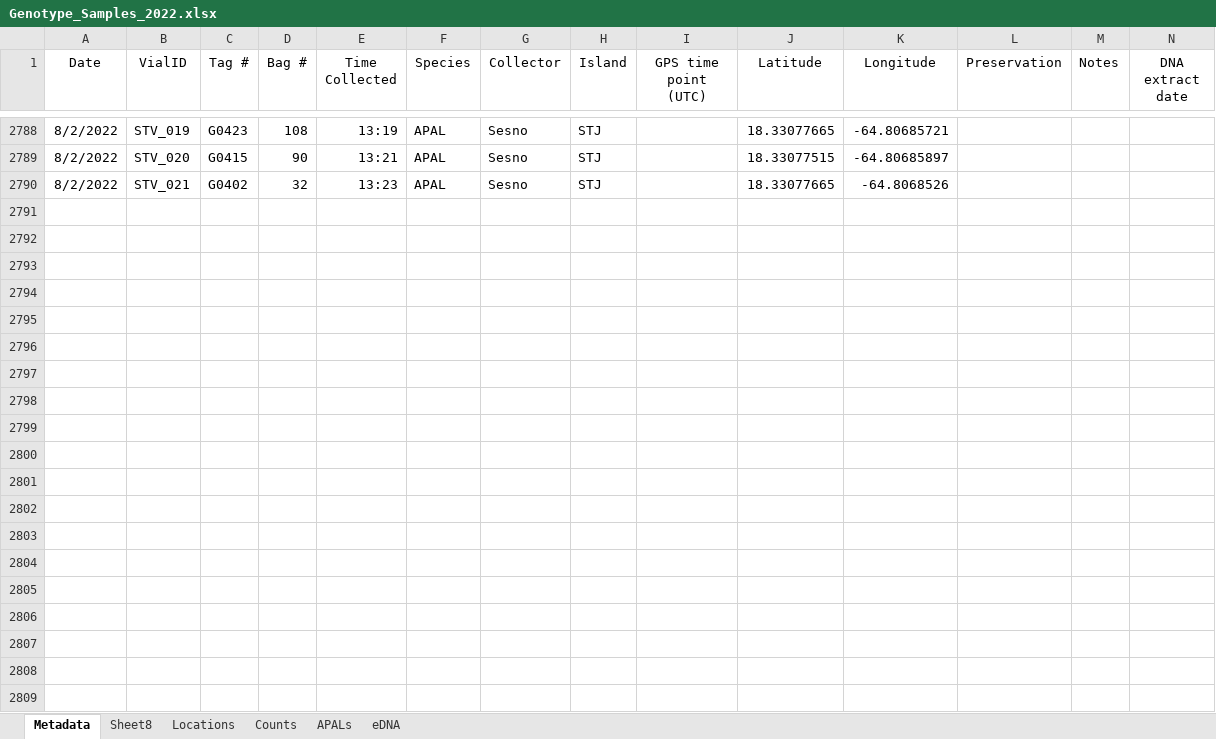
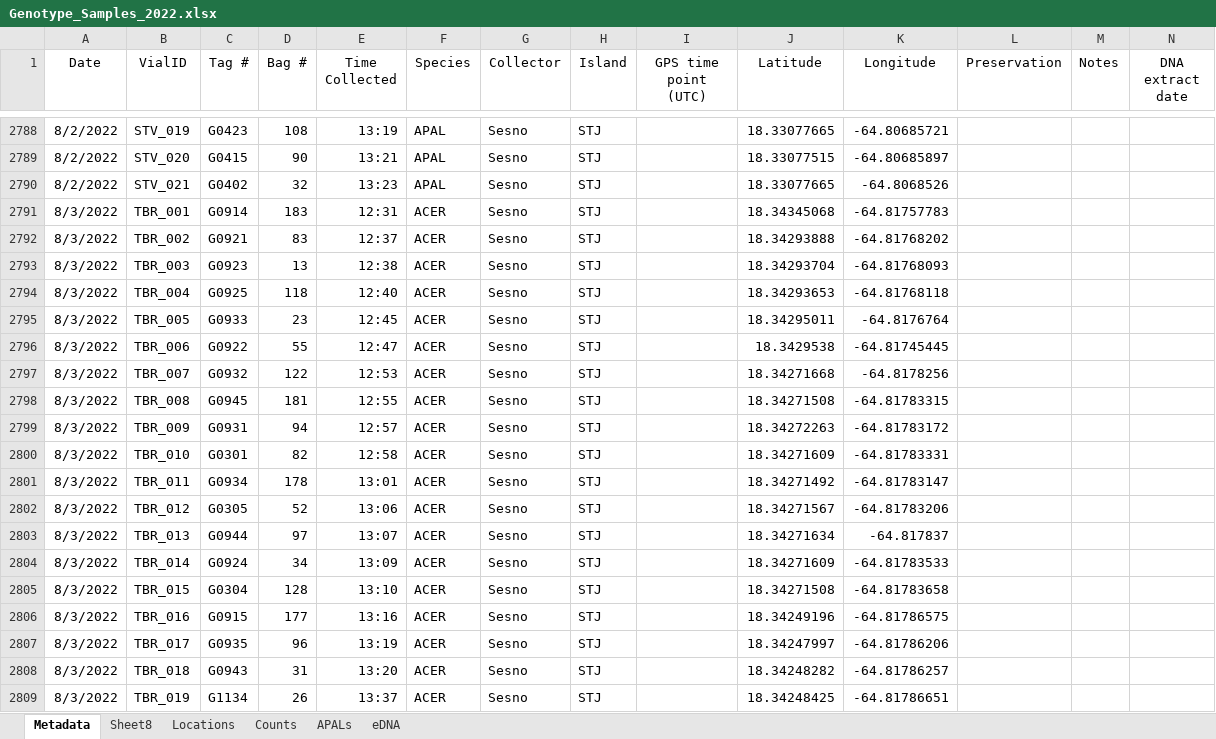
Before and after one commit to sesno/Coral-Sampling, an Excel workbook: Data/Genotype_Samples_2022.xlsx, sheet Metadata, drawn as a sheet; only a part is shown, gaps mark what is left out; values as stored, in another font and other column widths than the file's, no borders; charts and pictures not drawn; rows hold the shown columns only; the diff covers the shown part only; the diff names each change by its address in the sheet, - before the commit and + after, or states it on an @@ line.

```diff
--- a/Data/Genotype_Samples_2022.xlsx (sheet Metadata)
+++ b/Data/Genotype_Samples_2022.xlsx (sheet Metadata)
+row 2791: 8/3/2022 | TBR_001 | G0914 | 183 | 12:31 | ACER | Sesno | STJ |  | 18.34345068 | -64.81757783
+row 2792: 8/3/2022 | TBR_002 | G0921 | 83 | 12:37 | ACER | Sesno | STJ |  | 18.34293888 | -64.81768202
+row 2793: 8/3/2022 | TBR_003 | G0923 | 13 | 12:38 | ACER | Sesno | STJ |  | 18.34293704 | -64.81768093
+row 2794: 8/3/2022 | TBR_004 | G0925 | 118 | 12:40 | ACER | Sesno | STJ |  | 18.34293653 | -64.81768118
+row 2795: 8/3/2022 | TBR_005 | G0933 | 23 | 12:45 | ACER | Sesno | STJ |  | 18.34295011 | -64.8176764
+row 2796: 8/3/2022 | TBR_006 | G0922 | 55 | 12:47 | ACER | Sesno | STJ |  | 18.3429538 | -64.81745445
+row 2797: 8/3/2022 | TBR_007 | G0932 | 122 | 12:53 | ACER | Sesno | STJ |  | 18.34271668 | -64.8178256
+row 2798: 8/3/2022 | TBR_008 | G0945 | 181 | 12:55 | ACER | Sesno | STJ |  | 18.34271508 | -64.81783315
+row 2799: 8/3/2022 | TBR_009 | G0931 | 94 | 12:57 | ACER | Sesno | STJ |  | 18.34272263 | -64.81783172
+row 2800: 8/3/2022 | TBR_010 | G0301 | 82 | 12:58 | ACER | Sesno | STJ |  | 18.34271609 | -64.81783331
+row 2801: 8/3/2022 | TBR_011 | G0934 | 178 | 13:01 | ACER | Sesno | STJ |  | 18.34271492 | -64.81783147
+row 2802: 8/3/2022 | TBR_012 | G0305 | 52 | 13:06 | ACER | Sesno | STJ |  | 18.34271567 | -64.81783206
+row 2803: 8/3/2022 | TBR_013 | G0944 | 97 | 13:07 | ACER | Sesno | STJ |  | 18.34271634 | -64.817837
+row 2804: 8/3/2022 | TBR_014 | G0924 | 34 | 13:09 | ACER | Sesno | STJ |  | 18.34271609 | -64.81783533
+row 2805: 8/3/2022 | TBR_015 | G0304 | 128 | 13:10 | ACER | Sesno | STJ |  | 18.34271508 | -64.81783658
+row 2806: 8/3/2022 | TBR_016 | G0915 | 177 | 13:16 | ACER | Sesno | STJ |  | 18.34249196 | -64.81786575
+row 2807: 8/3/2022 | TBR_017 | G0935 | 96 | 13:19 | ACER | Sesno | STJ |  | 18.34247997 | -64.81786206
+row 2808: 8/3/2022 | TBR_018 | G0943 | 31 | 13:20 | ACER | Sesno | STJ |  | 18.34248282 | -64.81786257
+row 2809: 8/3/2022 | TBR_019 | G1134 | 26 | 13:37 | ACER | Sesno | STJ |  | 18.34248425 | -64.81786651
```
Also changed, not shown: 36 added rows elsewhere in this sheet, 10 other files.
